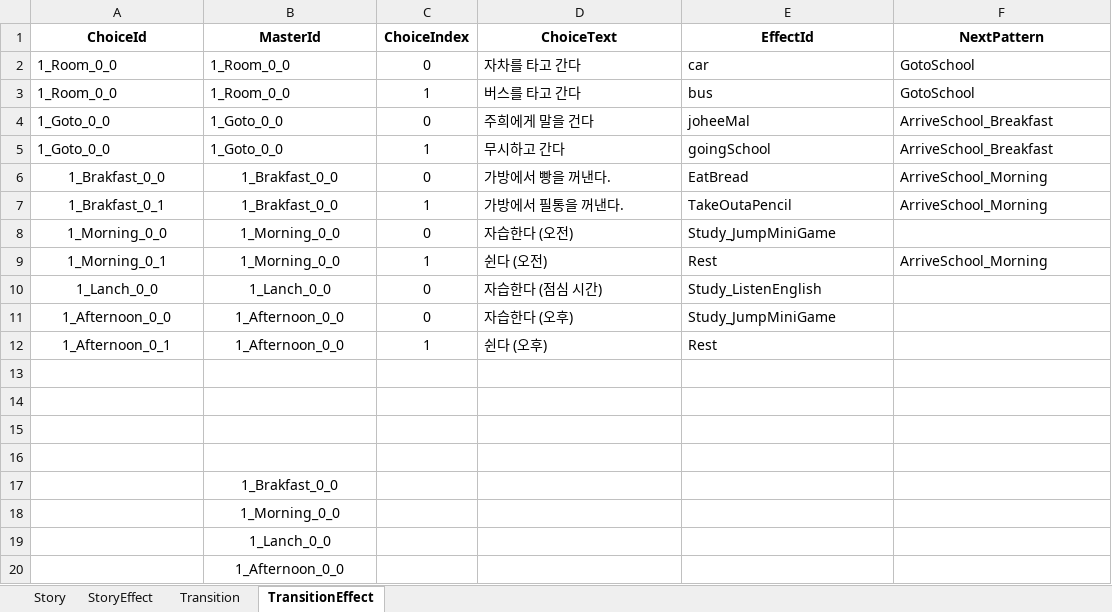
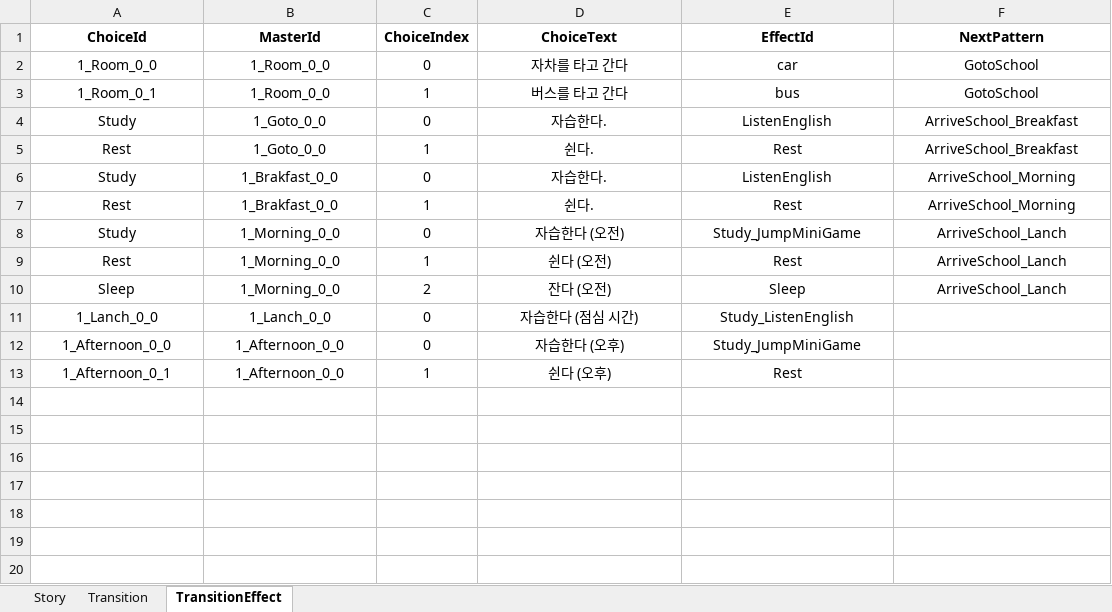
Before and after one commit to kjm0417/CapstoneProject, an Excel workbook: Assets/Scripts/Daily/DailyDialougeExcel.xlsx, sheet TransitionEffect, drawn as a sheet; values as stored, in another font and other column widths than the file's, no borders; charts and pictures not drawn; removed rows and columns are numbered as before the commit, all else as after; the diff names each change by its address in the sheet, - before the commit and + after, or states it on an @@ line.

```diff
--- a/Assets/Scripts/Daily/DailyDialougeExcel.xlsx (sheet TransitionEffect)
+++ b/Assets/Scripts/Daily/DailyDialougeExcel.xlsx (sheet TransitionEffect)
-sheet tab: StoryEffect
-A2:B5 alignment: left
+A2:B5 alignment: center
-D2:F7 alignment: left
+D2:F7 alignment: center
-A3 (ChoiceId): 1_Room_0_0
+A3 (ChoiceId): 1_Room_0_1
-A4 (ChoiceId): 1_Goto_0_0
+A4 (ChoiceId): Study
-D4 (ChoiceText): 주희에게 말을 건다
+D4 (ChoiceText): 자습한다.
-E4 (EffectId): joheeMal
+E4 (EffectId): ListenEnglish
-A5 (ChoiceId): 1_Goto_0_0
+A5 (ChoiceId): Rest
-D5 (ChoiceText): 무시하고 간다
+D5 (ChoiceText): 쉰다.
-E5 (EffectId): goingSchool
+E5 (EffectId): Rest
-A6 (ChoiceId): 1_Brakfast_0_0
+A6 (ChoiceId): Study
-D6 (ChoiceText): 가방에서 빵을 꺼낸다.
+D6 (ChoiceText): 자습한다.
-E6 (EffectId): EatBread
+E6 (EffectId): ListenEnglish
-A7 (ChoiceId): 1_Brakfast_0_1
+A7 (ChoiceId): Rest
-D7 (ChoiceText): 가방에서 필통을 꺼낸다.
+D7 (ChoiceText): 쉰다.
-E7 (EffectId): TakeOutaPencil
+E7 (EffectId): Rest
-A8 (ChoiceId): 1_Morning_0_0
+A8 (ChoiceId): Study
-D8:E8 alignment: left
+D8:E8 alignment: center
-F8 (NextPattern): (empty)
+F8 (NextPattern): ArriveSchool_Lanch
-A9 (ChoiceId): 1_Morning_0_1
+A9 (ChoiceId): Rest
-D9:F9 alignment: left
+D9:F9 alignment: center
-F9 (NextPattern): ArriveSchool_Morning
+F9 (NextPattern): ArriveSchool_Lanch
+row 10: Sleep | 1_Morning_0_0 | 2 | 잔다 (오전) | Sleep | ArriveSchool_Lanch
-D11:E13 alignment: left
+D11:E13 alignment: center
-row 13: (empty)
-row 14: (empty)
-row 15: (empty)
-row 16: (empty)
-row 17:  | 1_Brakfast_0_0
-row 18:  | 1_Morning_0_0
-row 19:  | 1_Lanch_0_0
-row 20:  | 1_Afternoon_0_0
```
Also changed, not shown: sheet Transition, Assets/Scripts/Quest/QuestDataBaseExcel.xlsx, 32 other files.
